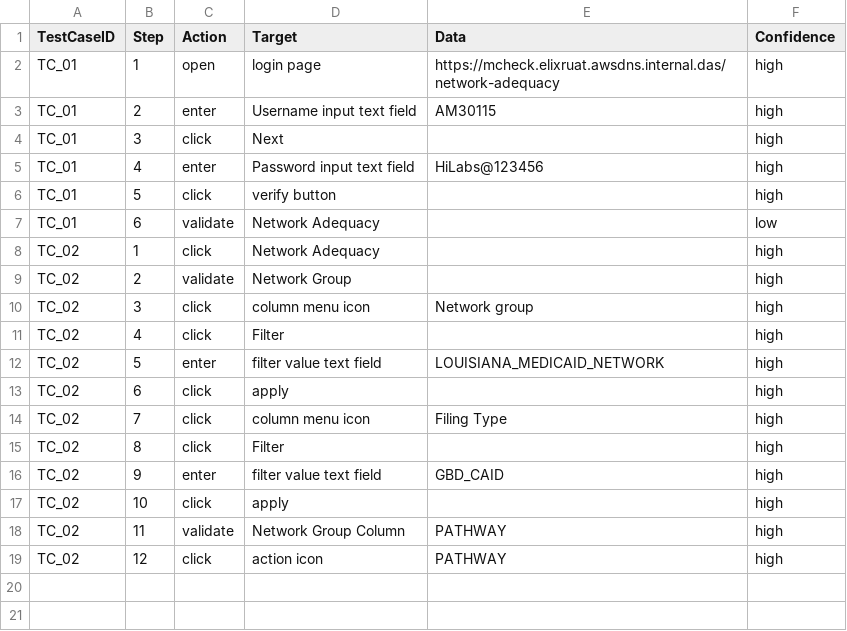
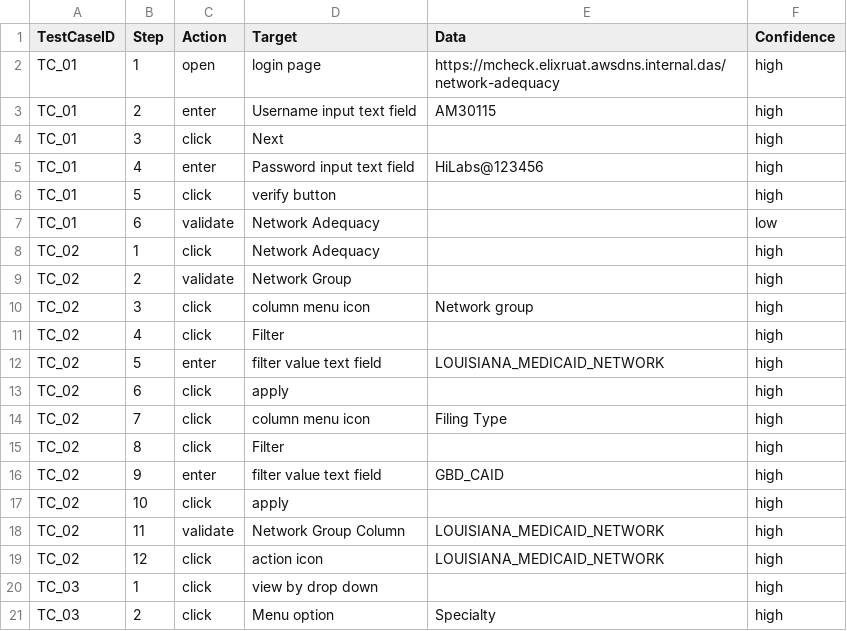
Before and after one commit to christinajoice/Self-Healing-Automation-AI, a CSV file: testspecs/sample_testcase.csv, drawn as a sheet.

```diff
--- a/testspecs/sample_testcase.csv
+++ b/testspecs/sample_testcase.csv
@@ -17,3 +17,5 @@ TC_02,9,enter,filter value text field,GBD_CAID,high
 TC_02,10,click,apply,,high
-TC_02,11,validate,Network Group Column,PATHWAY,high
-TC_02,12,click,action icon,PATHWAY,high
+TC_02,11,validate,Network Group Column,LOUISIANA_MEDICAID_NETWORK,high
+TC_02,12,click,action icon,LOUISIANA_MEDICAID_NETWORK,high
+TC_03,1,click,view by drop down,,high
+TC_03,2,click,Menu option,Specialty,high
```
Also changed, not shown: 2 other files.
